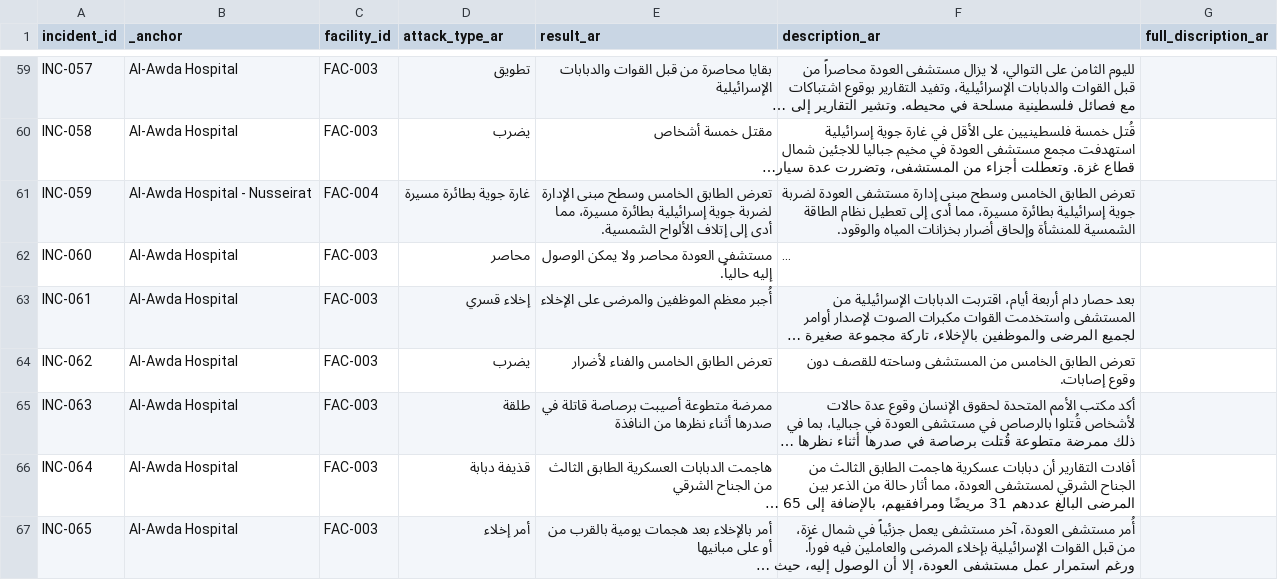
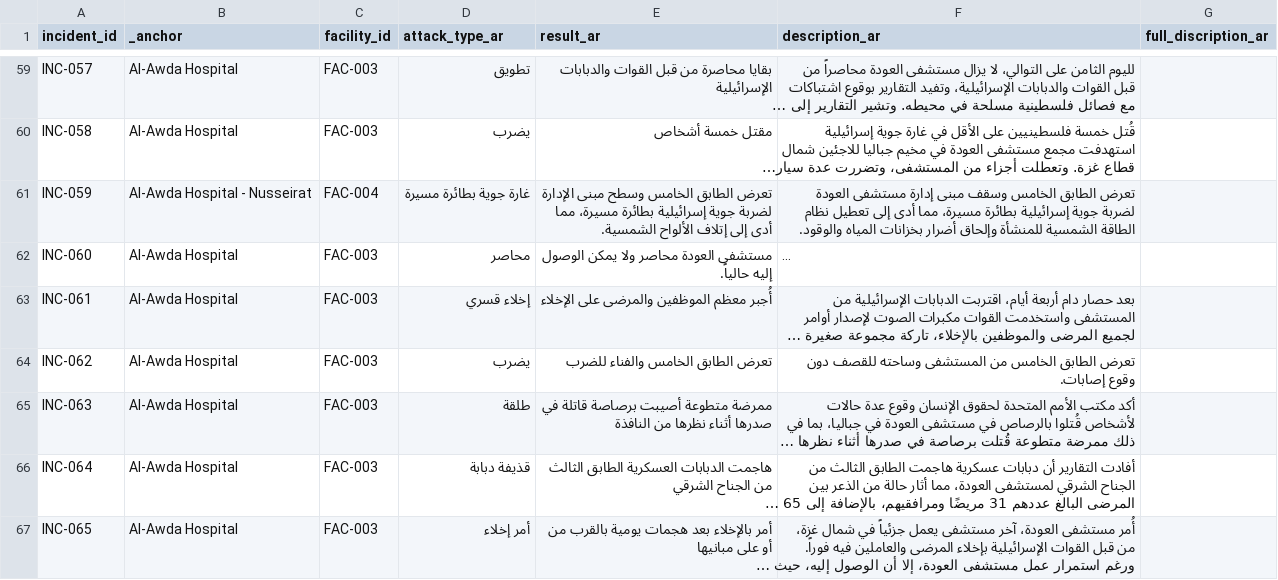
Before and after one commit to PalGenoPedia/PalGenoPedia, a CSV file: Pages/War_Crimes_Stats/stat-hospitals-attacked/Hospital_incidents_ar.csv, drawn as a sheet; only a part is shown, gaps mark what is left out; long unchanged cells end in …; the diff covers the shown part only; the diff names each change by its address in the sheet, - before the commit and + after, or states it on an @@ line.

Commit message:
auto: update Hospital_incidents_ar.csv [2026-09-01T10:20:53.049Z]

```diff
--- a/Pages/War_Crimes_Stats/stat-hospitals-attacked/Hospital_incidents_ar.csv
+++ b/Pages/War_Crimes_Stats/stat-hospitals-attacked/Hospital_incidents_ar.csv
-F61 (description_ar): …الطابق الخامس وسطح مبنى إدارة…
+F61 (description_ar): …الطابق الخامس وسقف مبنى إدارة…
-E64 (result_ar): تعرض الطابق الخامس والفناء لأضرار
+E64 (result_ar): تعرض الطابق الخامس والفناء للضرب
```
Also changed, not shown: 26 edited cells elsewhere in this file.
